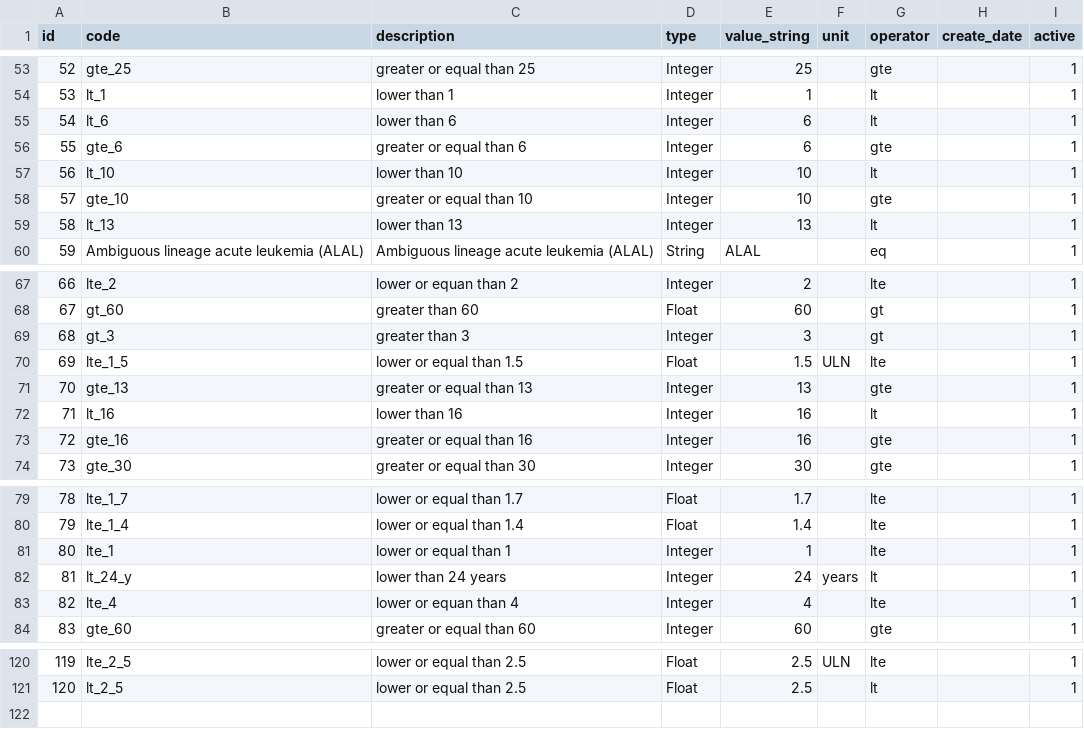
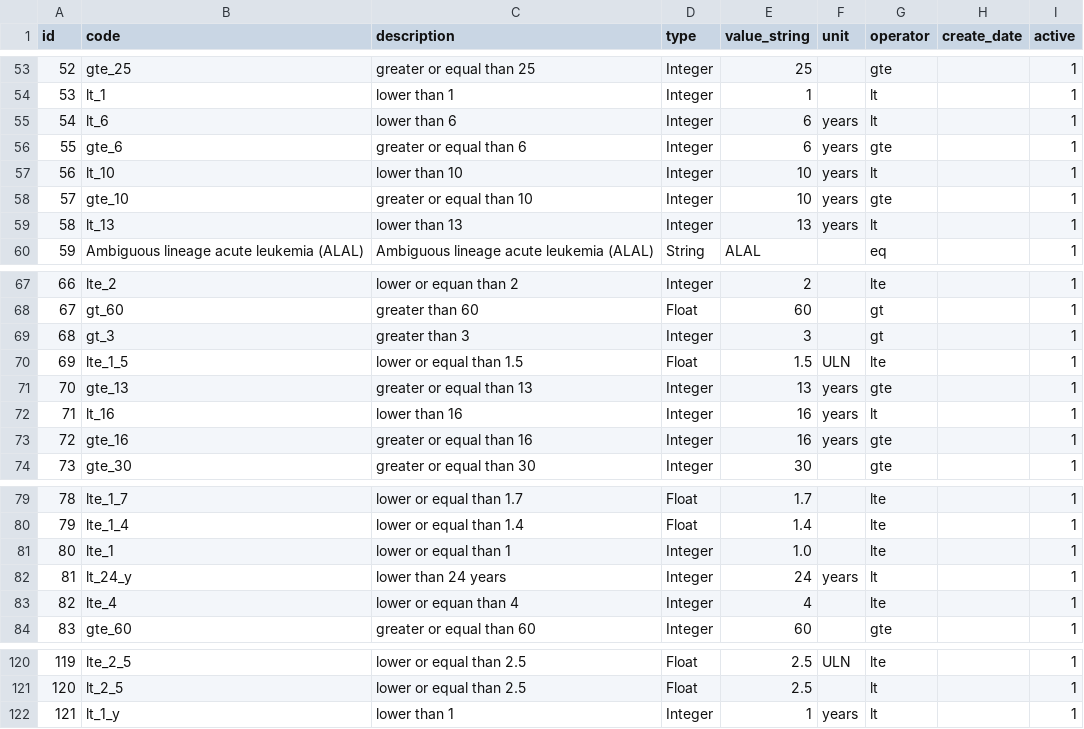
Before and after one commit to chicagopcdc/gearbox-matching, a TSV file: postgres-data/td_value.tsv, drawn as a sheet; only a part is shown, gaps mark what is left out.

```diff
--- a/postgres-data/td_value.tsv
+++ b/postgres-data/td_value.tsv
@@ -54,7 +54,7 @@ id	code	description	type	value_string	unit	operator	create_date	active
 53	lt_1	lower than 1	Integer	1		lt		1
-54	lt_6	lower than 6	Integer	6		lt		1
-55	gte_6	greater or equal than 6	Integer	6		gte		1
-56	lt_10	lower than 10	Integer	10		lt		1
-57	gte_10	greater or equal than 10	Integer	10		gte		1
-58	lt_13	lower than 13	Integer	13		lt		1
+54	lt_6	lower than 6	Integer	6	years	lt		1
+55	gte_6	greater or equal than 6	Integer	6	years	gte		1
+56	lt_10	lower than 10	Integer	10	years	lt		1
+57	gte_10	greater or equal than 10	Integer	10	years	gte		1
+58	lt_13	lower than 13	Integer	13	years	lt		1
 59	Ambiguous lineage acute leukemia (ALAL)	Ambiguous lineage acute leukemia (ALAL)	String	ALAL		eq		1
@@ -70,5 +70,5 @@ id	code	description	type	value_string	unit	operator	create_date	active
 69	lte_1_5	lower or equal than 1.5	Float	1.5	ULN	lte		1
-70	gte_13	greater or equal than 13	Integer	13		gte		1
-71	lt_16	lower than 16	Integer	16		lt		1
-72	gte_16	greater or equal than 16	Integer	16		gte		1
+70	gte_13	greater or equal than 13	Integer	13	years	gte		1
+71	lt_16	lower than 16	Integer	16	years	lt		1
+72	gte_16	greater or equal than 16	Integer	16	years	gte		1
 73	gte_30	greater or equal than 30	Integer	30		gte		1
@@ -80,3 +80,3 @@ id	code	description	type	value_string	unit	operator	create_date	active
 79	lte_1_4	lower or equal than 1.4	Float	1.4		lte		1
-80	lte_1	lower or equal than 1	Integer	1		lte		1
+80	lte_1	lower or equal than 1	Integer	1.0		lte		1
 81	lt_24_y	lower than 24 years	Integer	24	years	lt		1
@@ -121 +121,2 @@ id	code	description	type	value_string	unit	operator	create_date	active
 120	lt_2_5	lower or equal than 2.5	Float	2.5		lt		1
+121	lt_1_y	lower than 1	Integer	1	years	lt		1
```
Also changed, not shown: postgres-data/td_el_criteria_has_criterion.tsv.
